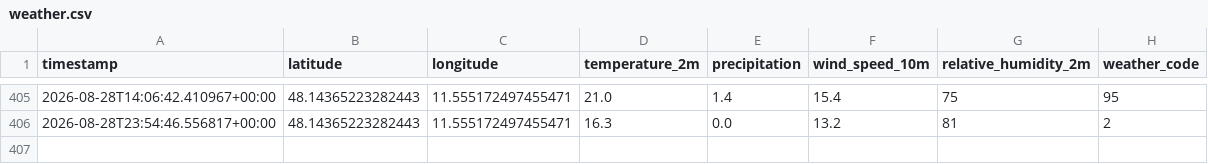
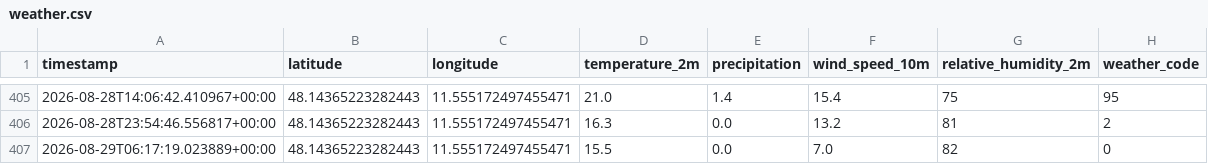
Before and after one commit to Felix-Schnell/MyRadl_Vorhersage, a CSV file: weather.csv, drawn as a sheet; only a part is shown, gaps mark what is left out; the diff names each change by its address in the sheet, - before the commit and + after, or states it on an @@ line.

```diff
--- a/weather.csv
+++ b/weather.csv
+row 407: 2026-08-29T06:17:19.023889+00:00 | 48.14365223282443 | 11.555172497455471 | 15.5 | 0.0 | 7.0 | 82 | 0
```
